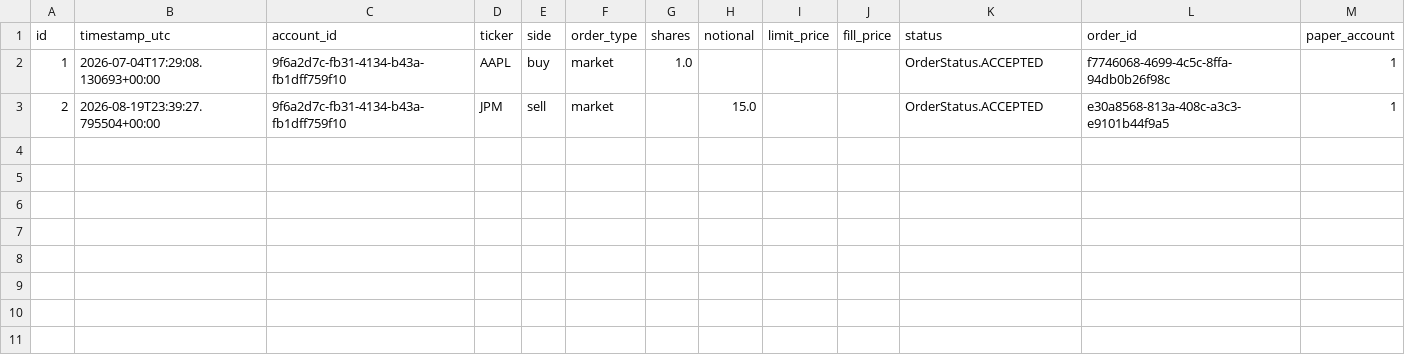
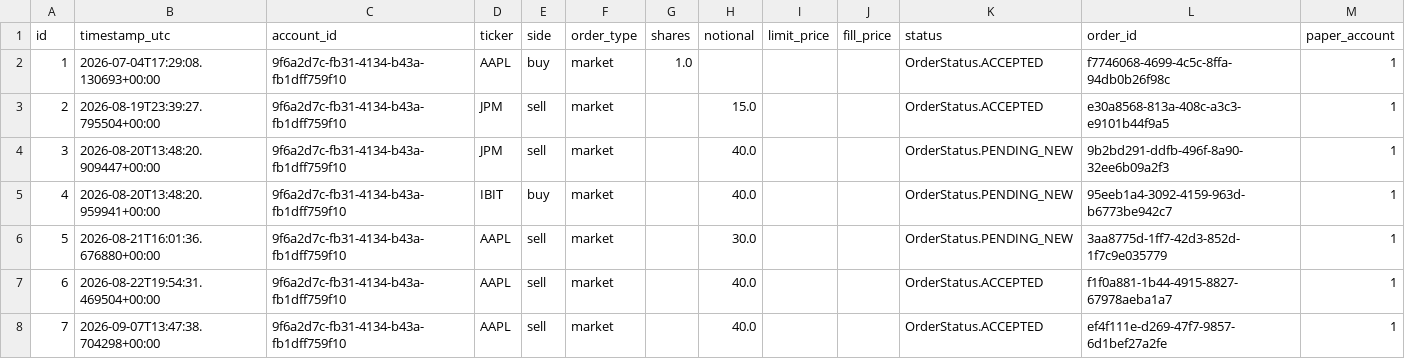
Before and after one commit to michaelbazzi/greenscreen, a CSV file: trades.csv, drawn as a sheet; the diff names each change by its address in the sheet, - before the commit and + after, or states it on an @@ line.

```diff
--- a/trades.csv
+++ b/trades.csv
+row 4: 3 | 2026-08-20T13:48:20.909447+00:00 | 9f6a2d7c-fb31-4134-b43a-fb1dff759f10 | JPM | sell | market |  | 40.0 |  |  | OrderStatus.PENDING_NEW | 9b2bd291-ddfb-496f-8a90-32ee6b09a2f3 | 1
+row 5: 4 | 2026-08-20T13:48:20.959941+00:00 | 9f6a2d7c-fb31-4134-b43a-fb1dff759f10 | IBIT | buy | market |  | 40.0 |  |  | OrderStatus.PENDING_NEW | 95eeb1a4-3092-4159-963d-b6773be942c7 | 1
+row 6: 5 | 2026-08-21T16:01:36.676880+00:00 | 9f6a2d7c-fb31-4134-b43a-fb1dff759f10 | AAPL | sell | market |  | 30.0 |  |  | OrderStatus.PENDING_NEW | 3aa8775d-1ff7-42d3-852d-1f7c9e035779 | 1
+row 7: 6 | 2026-08-22T19:54:31.469504+00:00 | 9f6a2d7c-fb31-4134-b43a-fb1dff759f10 | AAPL | sell | market |  | 40.0 |  |  | OrderStatus.ACCEPTED | f1f0a881-1b44-4915-8827-67978aeba1a7 | 1
+row 8: 7 | 2026-09-07T13:47:38.704298+00:00 | 9f6a2d7c-fb31-4134-b43a-fb1dff759f10 | AAPL | sell | market |  | 40.0 |  |  | OrderStatus.ACCEPTED | ef4f111e-d269-47f7-9857-6d1bef27a2fe | 1
```
Also changed, not shown: 1 other file.
